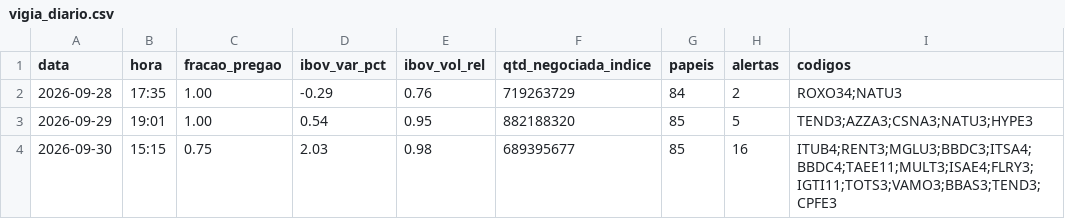
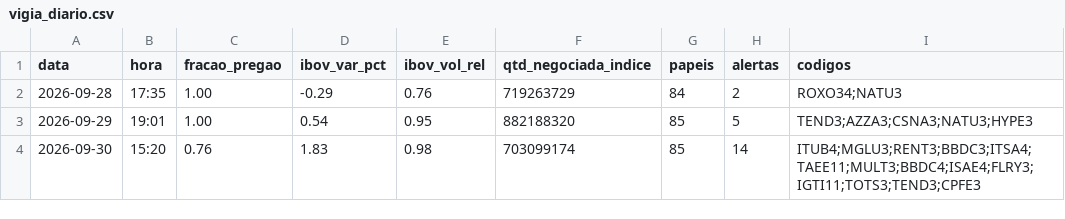
Before and after one commit to rlavourinha/monitor-cobertura, a CSV file: data/vigia_diario.csv, drawn as a sheet.

Commit message:
vigia: alertas em tempo real 2026-09-30 15:20

```diff
--- a/data/vigia_diario.csv
+++ b/data/vigia_diario.csv
@@ -3,2 +3,2 @@ data,hora,fracao_pregao,ibov_var_pct,ibov_vol_rel,qtd_negociada_indice,papeis,al
 2026-09-29,19:01,1.00,0.54,0.95,882188320,85,5,TEND3;AZZA3;CSNA3;NATU3;HYPE3
-2026-09-30,15:15,0.75,2.03,0.98,689395677,85,16,ITUB4;RENT3;MGLU3;BBDC3;ITSA4;BBDC4;TAEE11;MULT3;ISAE4;FLRY3;IGTI11;TOTS3;VAMO3;BBAS3;TEND3;CPFE3
+2026-09-30,15:20,0.76,1.83,0.98,703099174,85,14,ITUB4;MGLU3;RENT3;BBDC3;ITSA4;TAEE11;MULT3;BBDC4;ISAE4;FLRY3;IGTI11;TOTS3;TEND3;CPFE3
```
Also changed, not shown: 3 other files.
